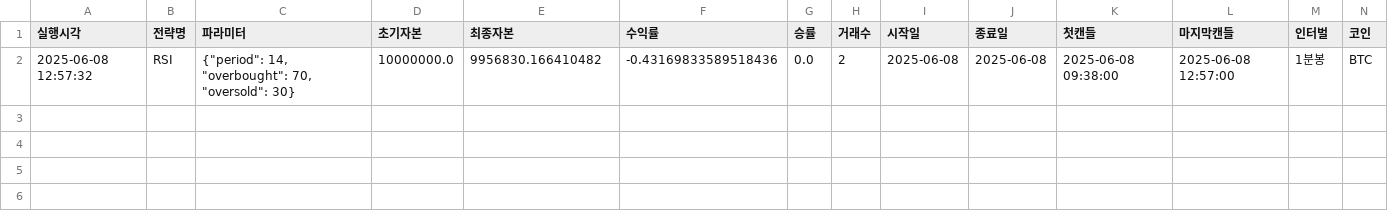
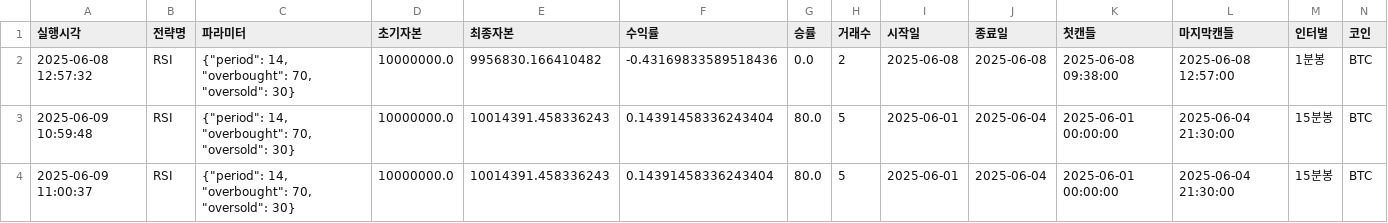
Before and after one commit to GilbertJeons/CTrade_Auto, a CSV file: backtest_results_log.csv, drawn as a sheet.

Commit message:
Changes to be committed: 	modified:   __pycache__/autotrade.cpython-312.pyc 	modified:   __pycache__/strategies.cpython-312.pyc 	modified:   backtest_results_log.csv

```diff
--- a/backtest_results_log.csv
+++ b/backtest_results_log.csv
@@ -2 +2,3 @@
 2025-06-08 12:57:32,RSI,"{""period"": 14, ""overbought"": 70, ""oversold"": 30}",10000000.0,9956830.166410482,-0.43169833589518436,0.0,2,2025-06-08,2025-06-08,2025-06-08 09:38:00,2025-06-08 12:57:00,1분봉,BTC
+2025-06-09 10:59:48,RSI,"{""period"": 14, ""overbought"": 70, ""oversold"": 30}",10000000.0,10014391.458336243,0.14391458336243404,80.0,5,2025-06-01,2025-06-04,2025-06-01 00:00:00,2025-06-04 21:30:00,15분봉,BTC
+2025-06-09 11:00:37,RSI,"{""period"": 14, ""overbought"": 70, ""oversold"": 30}",10000000.0,10014391.458336243,0.14391458336243404,80.0,5,2025-06-01,2025-06-04,2025-06-01 00:00:00,2025-06-04 21:30:00,15분봉,BTC
```
